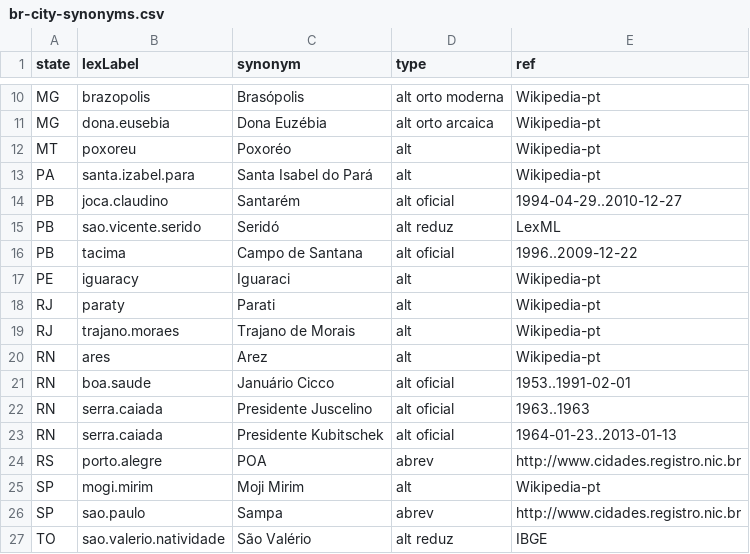
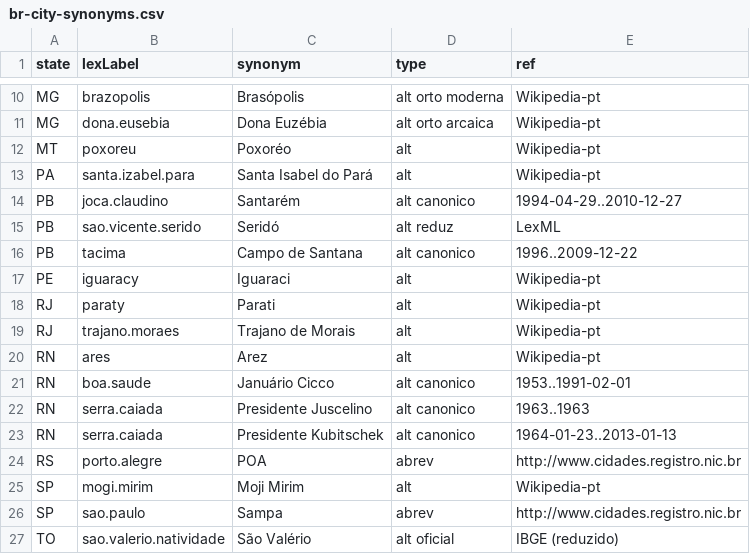
Before and after one commit to datasets-br/city-codes, a CSV file: data/br-city-synonyms.csv, drawn as a sheet; only a part is shown, gaps mark what is left out.

Commit message:
canonic in date-ranges

```diff
--- a/data/br-city-synonyms.csv
+++ b/data/br-city-synonyms.csv
@@ -13,5 +13,5 @@ MT,poxoreu,Poxoréo,alt,Wikipedia-pt
 PA,santa.izabel.para,Santa Isabel do Pará,alt,Wikipedia-pt
-PB,joca.claudino,Santarém,alt oficial,1994-04-29..2010-12-27
+PB,joca.claudino,Santarém,alt canonico,1994-04-29..2010-12-27
 PB,sao.vicente.serido,Seridó,alt reduz,LexML
-PB,tacima,Campo de Santana,alt oficial,1996..2009-12-22
+PB,tacima,Campo de Santana,alt canonico,1996..2009-12-22
 PE,iguaracy,Iguaraci,alt,Wikipedia-pt
@@ -20,5 +20,5 @@ RJ,trajano.moraes,Trajano de Morais,alt,Wikipedia-pt
 RN,ares,Arez,alt,Wikipedia-pt
-RN,boa.saude,Januário Cicco,alt oficial,1953..1991-02-01
-RN,serra.caiada,Presidente Juscelino,alt oficial,1963..1963
-RN,serra.caiada,Presidente Kubitschek,alt oficial,1964-01-23..2013-01-13
+RN,boa.saude,Januário Cicco,alt canonico,1953..1991-02-01
+RN,serra.caiada,Presidente Juscelino,alt canonico,1963..1963
+RN,serra.caiada,Presidente Kubitschek,alt canonico,1964-01-23..2013-01-13
 RS,porto.alegre,POA,abrev,http://www.cidades.registro.nic.br
@@ -26,2 +26,2 @@ SP,mogi.mirim,Moji Mirim,alt,Wikipedia-pt
 SP,sao.paulo,Sampa,abrev,http://www.cidades.registro.nic.br
-TO,sao.valerio.natividade,São Valério,alt reduz,IBGE
+TO,sao.valerio.natividade,São Valério,alt oficial,IBGE (reduzido)
```
